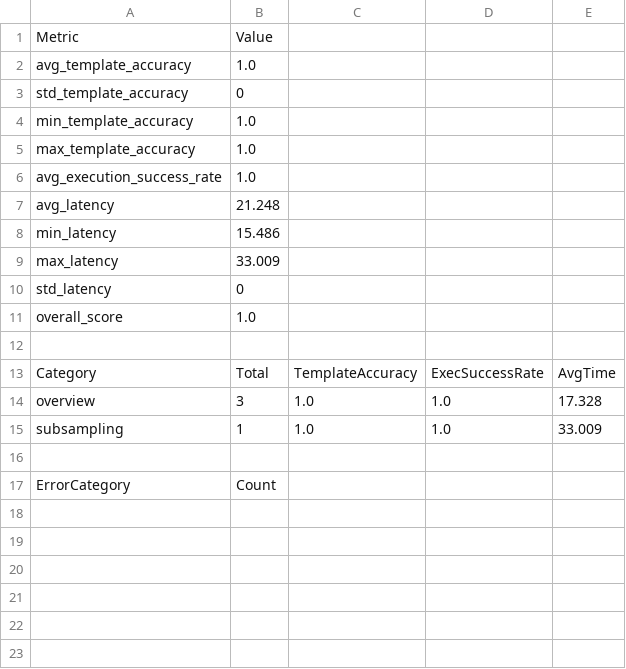
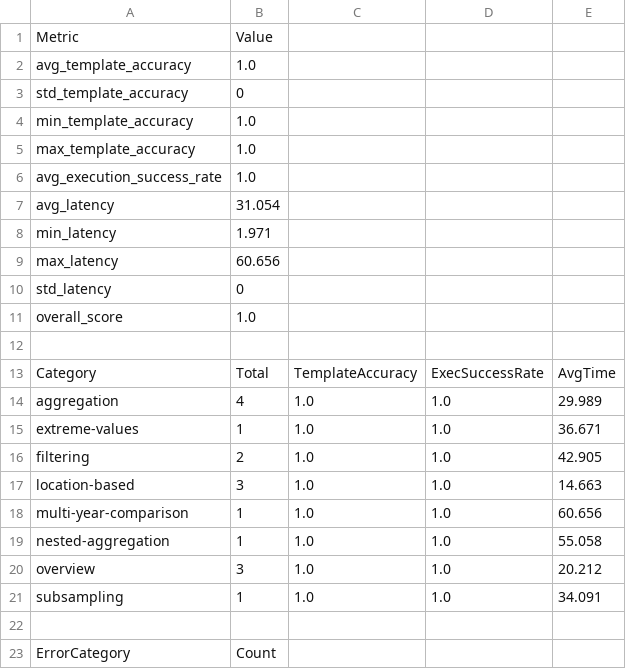
Before and after one commit to ammar450/climate-chat-agent, a CSV file: evaluation/to-delete/evaluation_summary.csv, drawn as a sheet.

```diff
--- a/evaluation/to-delete/evaluation_summary.csv
+++ b/evaluation/to-delete/evaluation_summary.csv
@@ -6,5 +6,5 @@ max_template_accuracy,1.0
 avg_execution_success_rate,1.0
-avg_latency,21.248
-min_latency,15.486
-max_latency,33.009
+avg_latency,31.054
+min_latency,1.971
+max_latency,60.656
 std_latency,0
@@ -13,4 +13,10 @@ overall_score,1.0
 Category,Total,TemplateAccuracy,ExecSuccessRate,AvgTime
-overview,3,1.0,1.0,17.328
-subsampling,1,1.0,1.0,33.009
+aggregation,4,1.0,1.0,29.989
+extreme-values,1,1.0,1.0,36.671
+filtering,2,1.0,1.0,42.905
+location-based,3,1.0,1.0,14.663
+multi-year-comparison,1,1.0,1.0,60.656
+nested-aggregation,1,1.0,1.0,55.058
+overview,3,1.0,1.0,20.212
+subsampling,1,1.0,1.0,34.091
 
```
Also changed, not shown: 3 other files.
